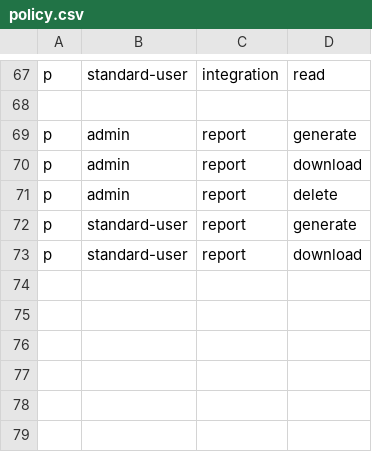
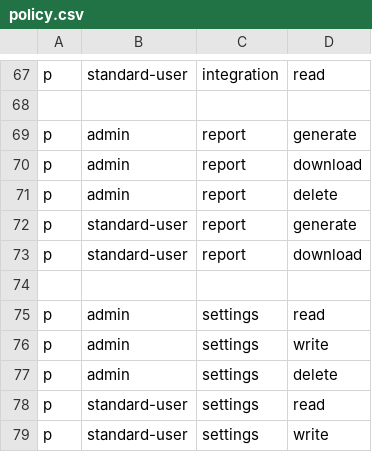
Before and after one commit to deepfence/ThreatMapper, a CSV file: deepfence_server/auth/policy.csv, drawn as a sheet; only a part is shown, gaps mark what is left out; the diff names each change by its address in the sheet, - before the commit and + after, or states it on an @@ line.

Commit message:
Add global settings api #725

```diff
--- a/deepfence_server/auth/policy.csv
+++ b/deepfence_server/auth/policy.csv
+row 74: (empty)
+row 75: p | admin | settings | read
+row 76: p | admin | settings | write
+row 77: p | admin | settings | delete
+row 78: p | standard-user | settings | read
+row 79: p | standard-user | settings | write
```
Also changed, not shown: 12 other files.
